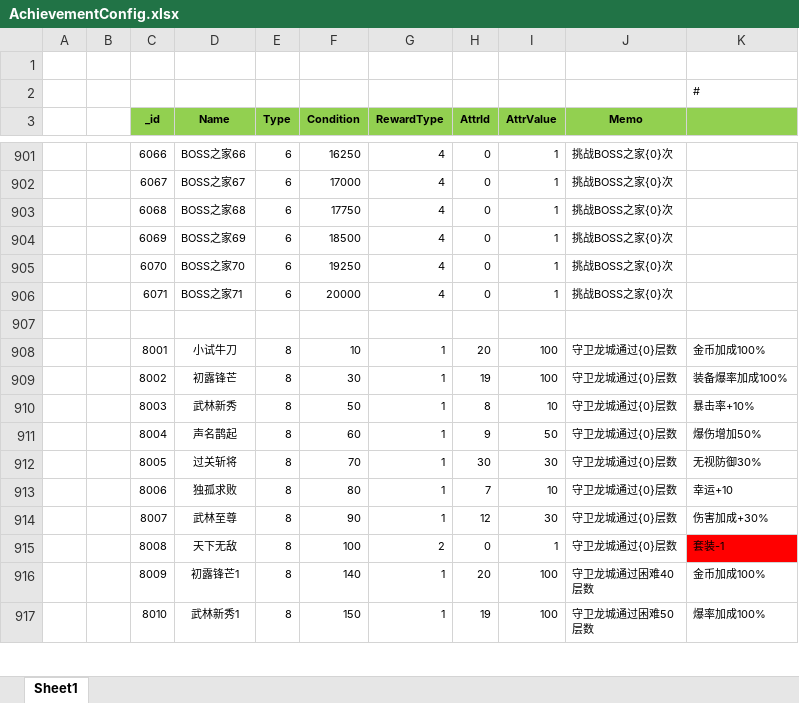
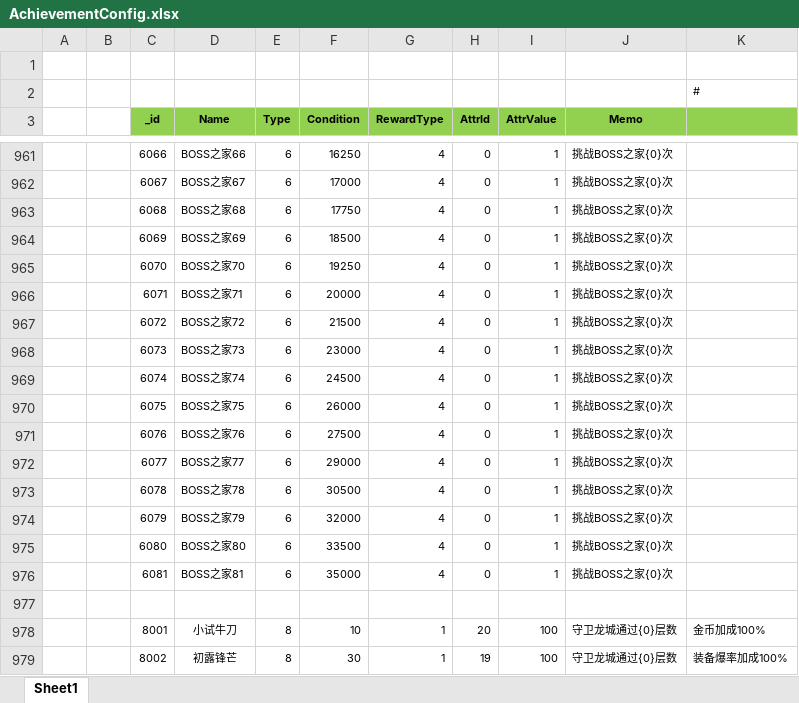
Before and after one commit to wokanjianyang/WrittenLegend, an Excel workbook: Excel/AchievementConfig.xlsx, sheet Sheet1, drawn as a sheet; only a part is shown, gaps mark what is left out; the shorter side is filled out with more unchanged rows; values as stored, in another font and other column widths than the file's, no borders; the diff covers the shown part only; the diff names each change by its address in the sheet, - before the commit and + after, or states it on an @@ line.

```diff
--- a/Excel/AchievementConfig.xlsx (sheet Sheet1)
+++ b/Excel/AchievementConfig.xlsx (sheet Sheet1)
+row 967:  |  | 6072 | BOSS之家72 | 6 | 21500 | 4 | 0 | 1 | 挑战BOSS之家{0}次
+row 968:  |  | 6073 | BOSS之家73 | 6 | 23000 | 4 | 0 | 1 | 挑战BOSS之家{0}次
+row 969:  |  | 6074 | BOSS之家74 | 6 | 24500 | 4 | 0 | 1 | 挑战BOSS之家{0}次
+row 970:  |  | 6075 | BOSS之家75 | 6 | 26000 | 4 | 0 | 1 | 挑战BOSS之家{0}次
+row 971:  |  | 6076 | BOSS之家76 | 6 | 27500 | 4 | 0 | 1 | 挑战BOSS之家{0}次
+row 972:  |  | 6077 | BOSS之家77 | 6 | 29000 | 4 | 0 | 1 | 挑战BOSS之家{0}次
+row 973:  |  | 6078 | BOSS之家78 | 6 | 30500 | 4 | 0 | 1 | 挑战BOSS之家{0}次
+row 974:  |  | 6079 | BOSS之家79 | 6 | 32000 | 4 | 0 | 1 | 挑战BOSS之家{0}次
+row 975:  |  | 6080 | BOSS之家80 | 6 | 33500 | 4 | 0 | 1 | 挑战BOSS之家{0}次
+row 976:  |  | 6081 | BOSS之家81 | 6 | 35000 | 4 | 0 | 1 | 挑战BOSS之家{0}次
```
Also changed, not shown: 60 added rows elsewhere in this sheet, formulas that keep their value, 10 other files.
